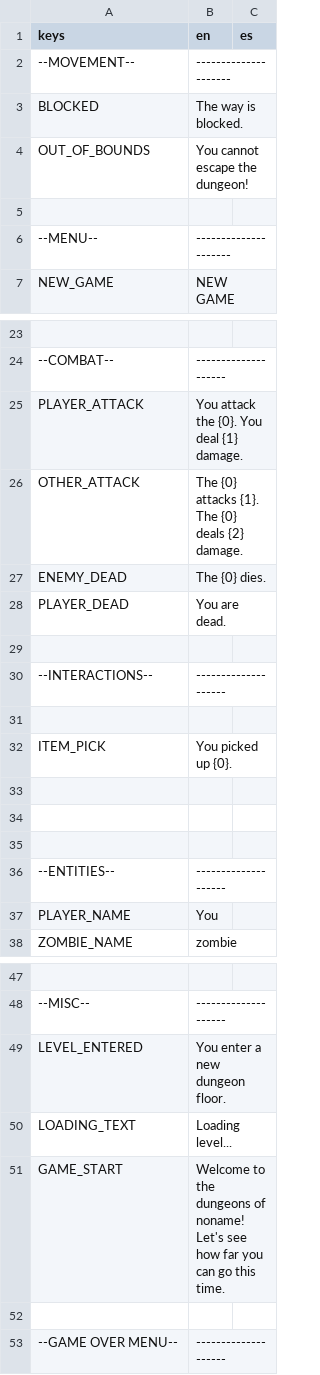
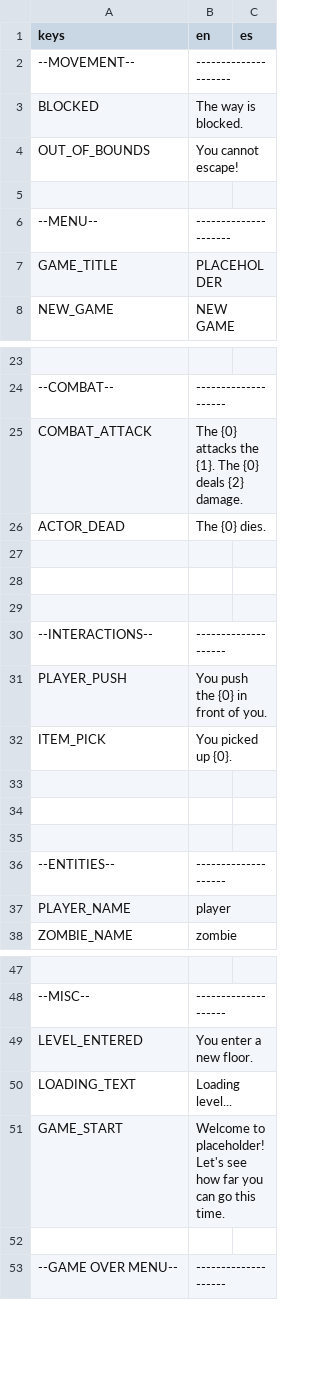
Before and after one commit to fmorenodev/rogue, a CSV file: assets/translations - main.csv, drawn as a sheet; only a part is shown, gaps mark what is left out; removed rows and columns are numbered as before the commit, all else as after; the diff covers the shown part only; the diff names each change by its address in the sheet, - before the commit and + after, or states it on an @@ line.

Commit message:
feat: added ally spawning and interaction with player, added actor typing by code, simplified grid interact, added basic attack animation and sounds, added skill display in menu, fixed some listed issues, renamed some things

```diff
--- a/assets/translations - main.csv
+++ b/assets/translations - main.csv
-B4 (en): You cannot escape the dungeon!
+B4 (en): You cannot escape!
+row 7: GAME_TITLE | PLACEHOLDER
-row 25: PLAYER_ATTACK | You attack the {0}. You deal {1} damage.
-A25 (keys): OTHER_ATTACK
+A25 (keys): COMBAT_ATTACK
-B25 (en): …{0} attacks {1}. The…
+B25 (en): …{0} attacks the {1}. The…
-A26 (keys): ENEMY_DEAD
+A26 (keys): ACTOR_DEAD
-row 27: PLAYER_DEAD | You are dead.
+row 27: (empty)
+row 28: (empty)
-row 31: (empty)
+row 31: PLAYER_PUSH | You push the {0} in front of you.
-B37 (en): You
+B37 (en): player
-B49 (en): You enter a new dungeon floor.
+B49 (en): You enter a new floor.
-B51 (en): Welcome to the dungeons of noname! Let's see…
+B51 (en): Welcome to placeholder! Let's see…
```
Also changed, not shown: 1 removed row elsewhere in this file, 52 other files.
